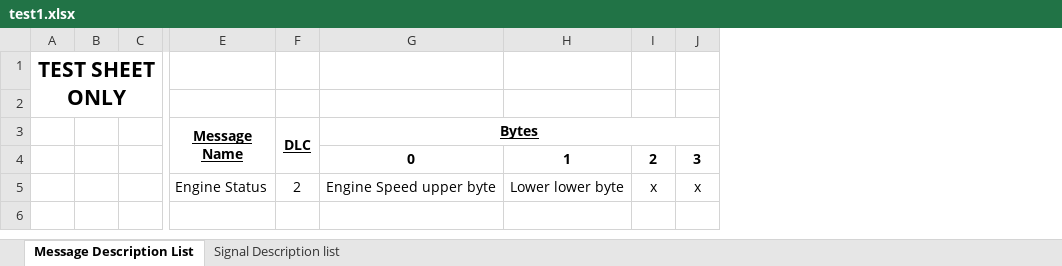
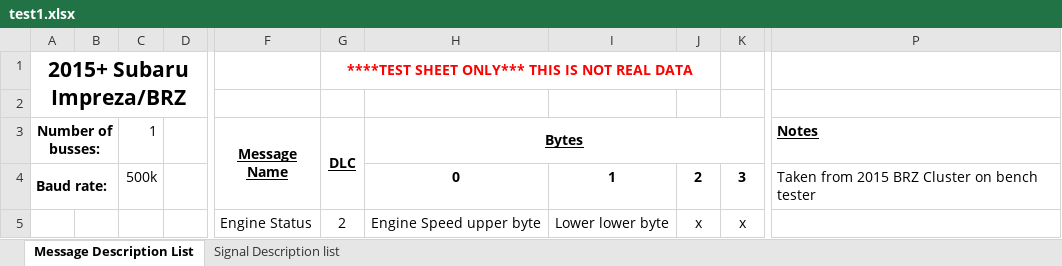
Before and after one commit to equinox311/open-can-db, an Excel workbook: test1.xlsx, sheet Message Description List, drawn as a sheet; only a part is shown, gaps mark what is left out; values as stored, in another font and other column widths than the file's, no borders; removed rows and columns are numbered as before the commit, all else as after; the diff names each change by its address in the sheet, - before the commit and + after, or states it on an @@ line.

Commit message:
Add files via upload
Formatting

```diff
--- a/test1.xlsx (sheet Message Description List)
+++ b/test1.xlsx (sheet Message Description List)
-column A, row 1: TEST SHEET ONLY
+column A (Number of busses:), row 1: 2015+ Subaru Impreza/BRZ; row 4: Baud rate:
+column C (1), row 4: 500k
+column P (Notes), row 4: Taken from 2015 BRZ Cluster on bench tester
-G1 (DLC): (empty)
+G1 (DLC): ****TEST SHEET ONLY*** THIS IS NOT REAL DATA
+G1:J1 merged
```
Also changed, not shown: sheet Signal Description list.
